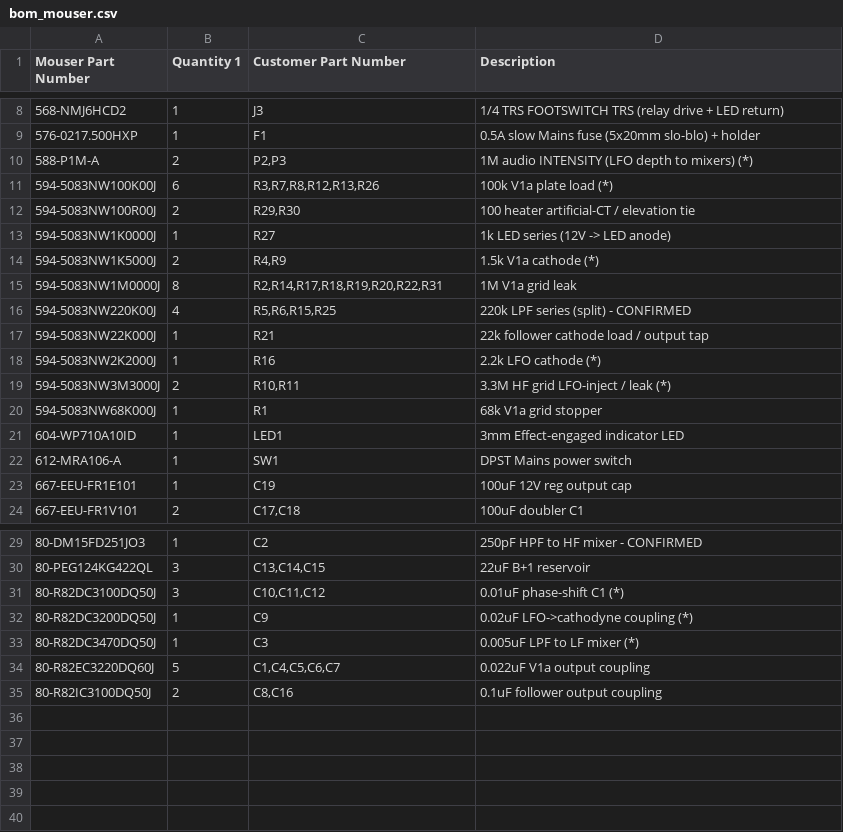
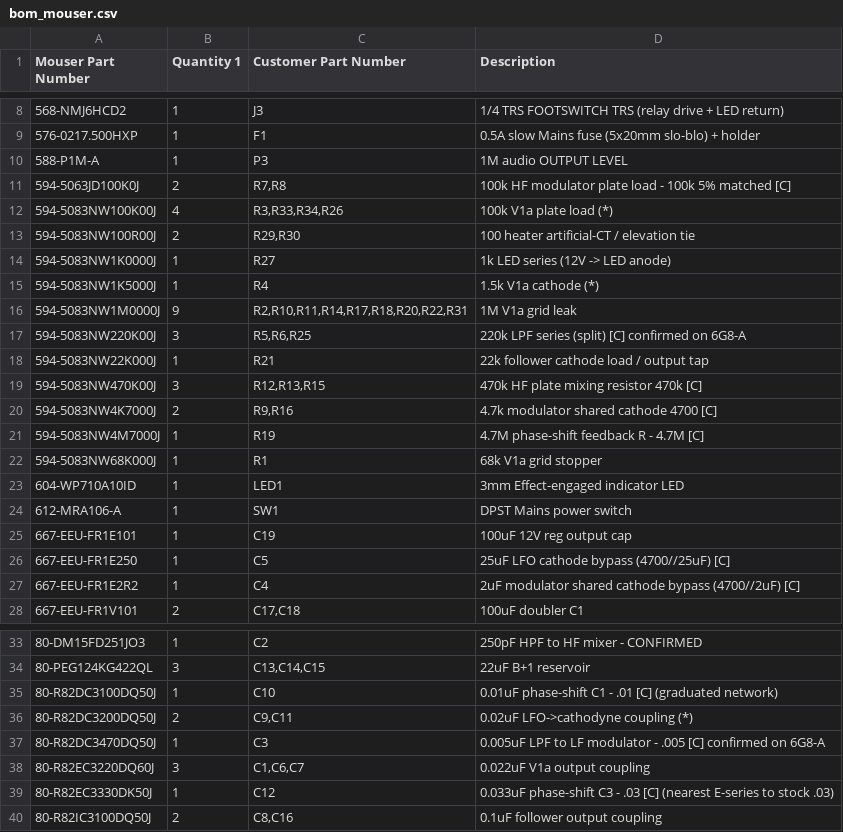
Before and after one commit to ajryan/ajryan.github.com, a CSV file: projects/harmonic-tremolo/bom_mouser.csv, drawn as a sheet; only a part is shown, gaps mark what is left out.

```diff
--- a/projects/harmonic-tremolo/bom_mouser.csv
+++ b/projects/harmonic-tremolo/bom_mouser.csv
@@ -9,12 +9,14 @@ Mouser Part Number,Quantity 1,Customer Part Number,Description
 576-0217.500HXP,1,F1,0.5A slow Mains fuse (5x20mm slo-blo) + holder
-588-P1M-A,2,"P2,P3",1M audio INTENSITY (LFO depth to mixers) (*)
-594-5083NW100K00J,6,"R3,R7,R8,R12,R13,R26",100k V1a plate load (*)
+588-P1M-A,1,P3,1M audio OUTPUT LEVEL
+594-5063JD100K0J,2,"R7,R8",100k HF modulator plate load - 100k 5% matched [C]
+594-5083NW100K00J,4,"R3,R33,R34,R26",100k V1a plate load (*)
 594-5083NW100R00J,2,"R29,R30",100 heater artificial-CT / elevation tie
 594-5083NW1K0000J,1,R27,1k LED series (12V -> LED anode)
-594-5083NW1K5000J,2,"R4,R9",1.5k V1a cathode (*)
-594-5083NW1M0000J,8,"R2,R14,R17,R18,R19,R20,R22,R31",1M V1a grid leak
-594-5083NW220K00J,4,"R5,R6,R15,R25",220k LPF series (split) - CONFIRMED
+594-5083NW1K5000J,1,R4,1.5k V1a cathode (*)
+594-5083NW1M0000J,9,"R2,R10,R11,R14,R17,R18,R20,R22,R31",1M V1a grid leak
+594-5083NW220K00J,3,"R5,R6,R25",220k LPF series (split) [C] confirmed on 6G8-A
 594-5083NW22K000J,1,R21,22k follower cathode load / output tap
-594-5083NW2K2000J,1,R16,2.2k LFO cathode (*)
-594-5083NW3M3000J,2,"R10,R11",3.3M HF grid LFO-inject / leak (*)
+594-5083NW470K00J,3,"R12,R13,R15",470k HF plate mixing resistor 470k [C]
+594-5083NW4K7000J,2,"R9,R16",4.7k modulator shared cathode 4700 [C]
+594-5083NW4M7000J,1,R19,4.7M phase-shift feedback R - 4.7M [C]
 594-5083NW68K000J,1,R1,68k V1a grid stopper
@@ -23,2 +25,4 @@ Mouser Part Number,Quantity 1,Customer Part Number,Description
 667-EEU-FR1E101,1,C19,100uF 12V reg output cap
+667-EEU-FR1E250,1,C5,25uF LFO cathode bypass (4700//25uF) [C]
+667-EEU-FR1E2R2,1,C4,2uF modulator shared cathode bypass (4700//2uF) [C]
 667-EEU-FR1V101,2,"C17,C18",100uF doubler C1
@@ -30,6 +34,7 @@ Mouser Part Number,Quantity 1,Customer Part Number,Description
 80-PEG124KG422QL,3,"C13,C14,C15",22uF B+1 reservoir
-80-R82DC3100DQ50J,3,"C10,C11,C12",0.01uF phase-shift C1 (*)
-80-R82DC3200DQ50J,1,C9,0.02uF LFO->cathodyne coupling (*)
-80-R82DC3470DQ50J,1,C3,0.005uF LPF to LF mixer (*)
-80-R82EC3220DQ60J,5,"C1,C4,C5,C6,C7",0.022uF V1a output coupling
+80-R82DC3100DQ50J,1,C10,0.01uF phase-shift C1 - .01 [C] (graduated network)
+80-R82DC3200DQ50J,2,"C9,C11",0.02uF LFO->cathodyne coupling (*)
+80-R82DC3470DQ50J,1,C3,0.005uF LPF to LF modulator - .005 [C] confirmed on 6G8-A
+80-R82EC3220DQ60J,3,"C1,C6,C7",0.022uF V1a output coupling
+80-R82EC3330DK50J,1,C12,0.033uF phase-shift C3 - .03 [C] (nearest E-series to stock .03)
 80-R82IC3100DQ50J,2,"C8,C16",0.1uF follower output coupling
```
Also changed, not shown: projects/harmonic-tremolo/bom.csv, 6 other files.
